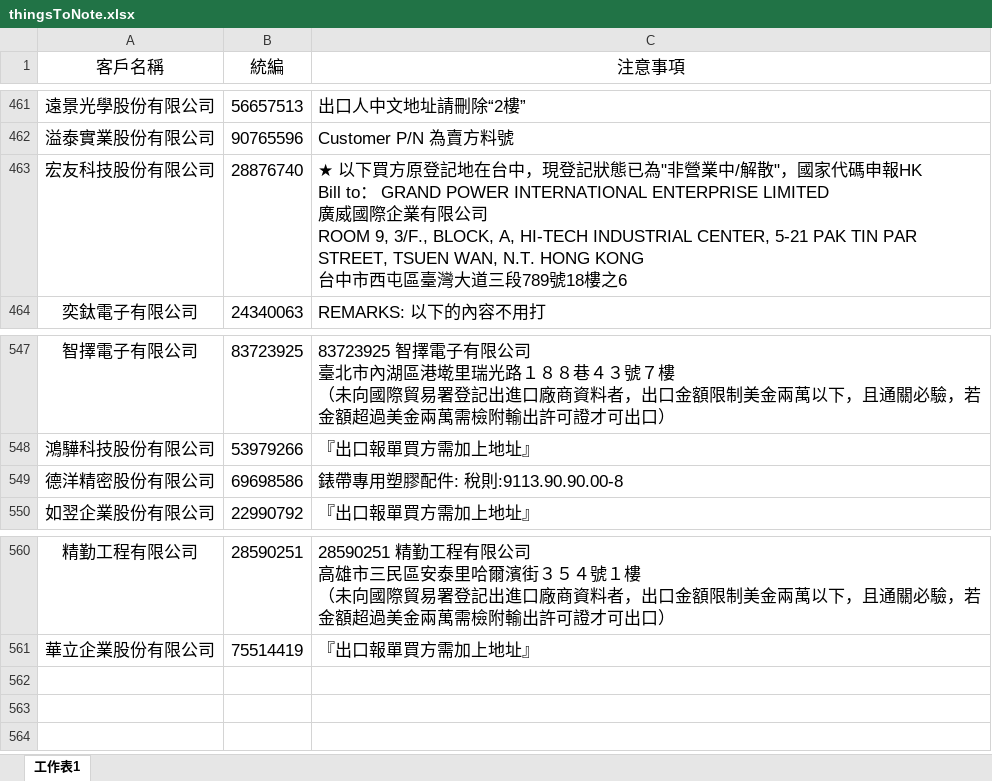
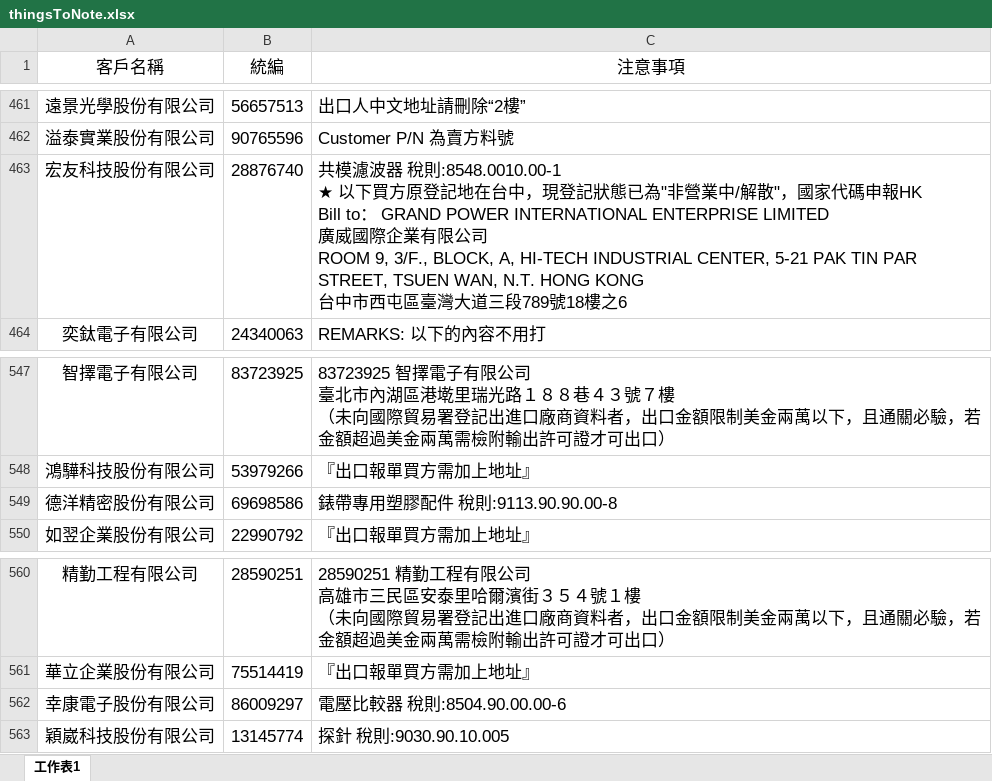
Before and after one commit to liyijung/declaration, an Excel workbook: Export_format/thingsToNote.xlsx, sheet 工作表1, drawn as a sheet; only a part is shown, gaps mark what is left out; values as stored, in another font and other column widths than the file's, no borders; conditional formats not drawn; ↵ is a line break in a cell; the diff names each change by its address in the sheet, - before the commit and + after, or states it on an @@ line.

Commit message:
Add files via upload

```diff
--- a/Export_format/thingsToNote.xlsx (sheet 工作表1)
+++ b/Export_format/thingsToNote.xlsx (sheet 工作表1)
-C463 (注意事項): ★ 以下買…
+C463 (注意事項): 共模濾波器 稅則:8548.0010.00-1 ↵ ★ 以下買…
-C549 (注意事項): 錶帶專用塑膠配件: 稅則:9113.90.90.00-8
+C549 (注意事項): 錶帶專用塑膠配件 稅則:9113.90.90.00-8
+row 562: 幸康電子股份有限公司 | 86009297 | 電壓比較器 稅則:8504.90.00.00-6
+row 563: 穎崴科技股份有限公司 | 13145774 | 探針 稅則:9030.90.10.005
```
